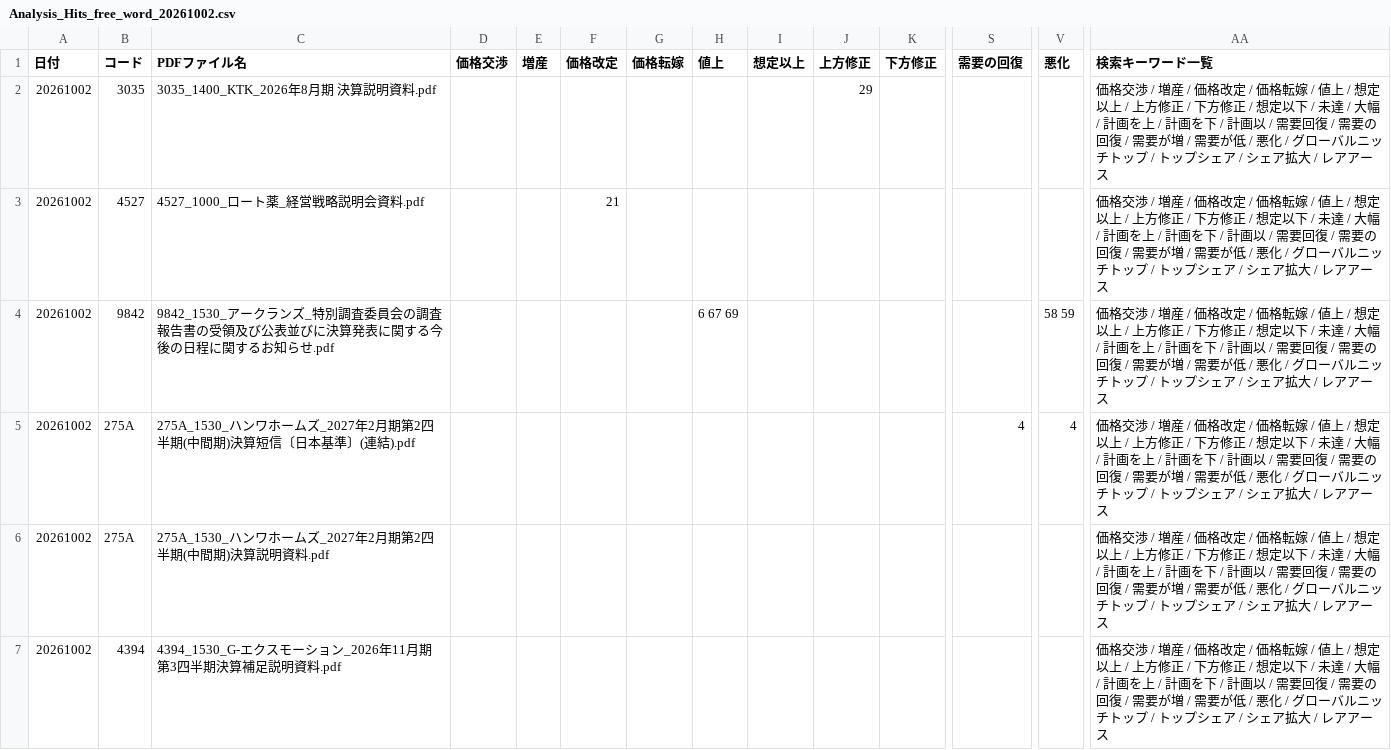
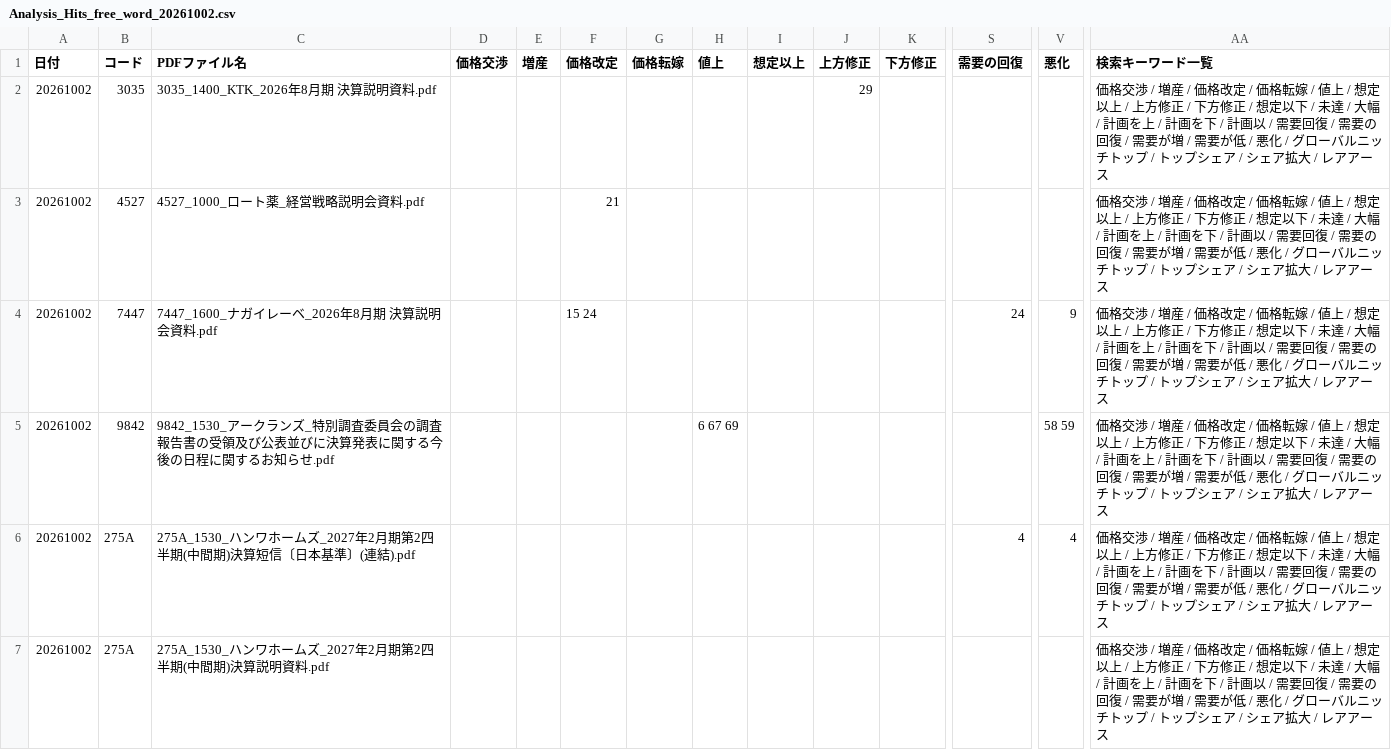
Before and after one commit to onokazu777/tdnet-viewer, a CSV file: data/search/Analysis_Hits_free_word_20261002.csv, drawn as a sheet; only a part is shown, gaps mark what is left out; the shorter side is filled out with more unchanged rows; rows hold the shown columns only; the diff covers the shown part only; the diff names each change by its address in the sheet, - before the commit and + after, or states it on an @@ line.

```diff
--- a/data/search/Analysis_Hits_free_word_20261002.csv
+++ b/data/search/Analysis_Hits_free_word_20261002.csv
+row 4: 20261002 | 7447 | 7447_1600_ナガイレーベ_2026年8月期 決算説明会資料.pdf |  |  | 15 24 |  |  |  |  |  | 24 | 9 | 価格交渉 / 増産 / 価格改定 / 価格転嫁 / 値上 / 想定以上 / 上方修正 / 下方修正 / 想定以下 / 未達 / 大幅 / 計画を上 / 計画を下 / 計画以 / 需要回復 / 需要の回復 / 需要が増 / 需要が低 / 悪化 / グローバルニッチトップ / トップシェア / シェア拡大 / レアアース
```
Also changed, not shown: 2 added rows elsewhere in this file, data/search/PDF_Search_Result_Distribution_free_word_20261002_sh.csv, 8 other files.
